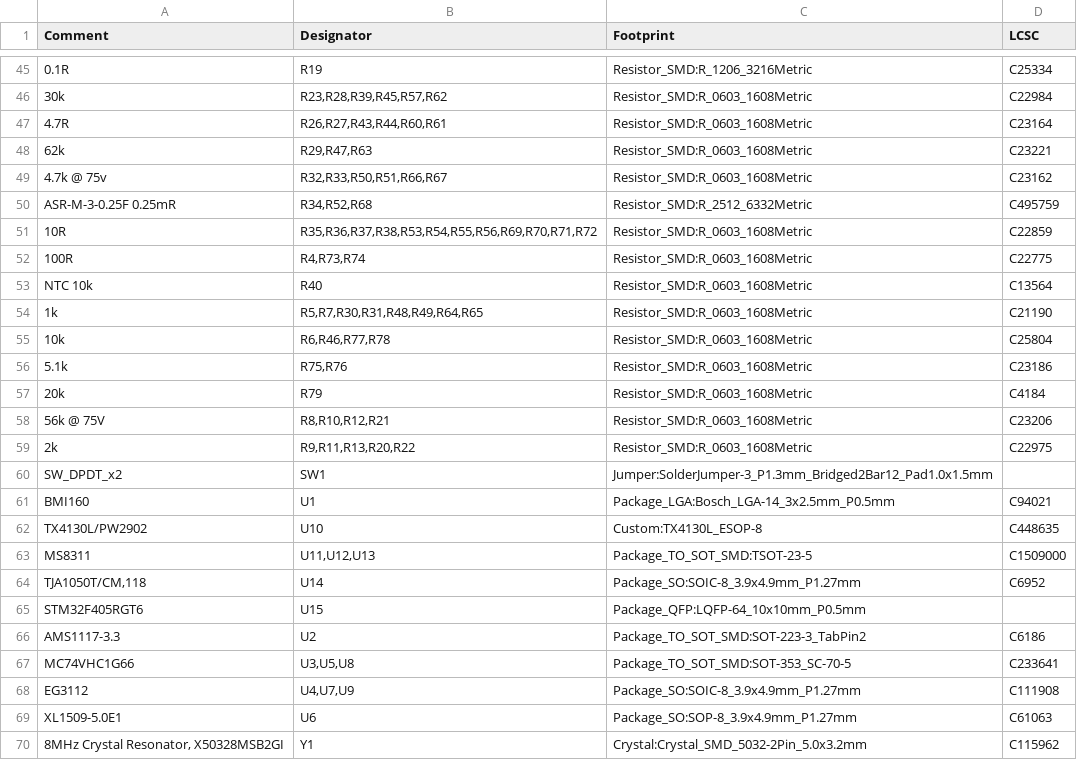
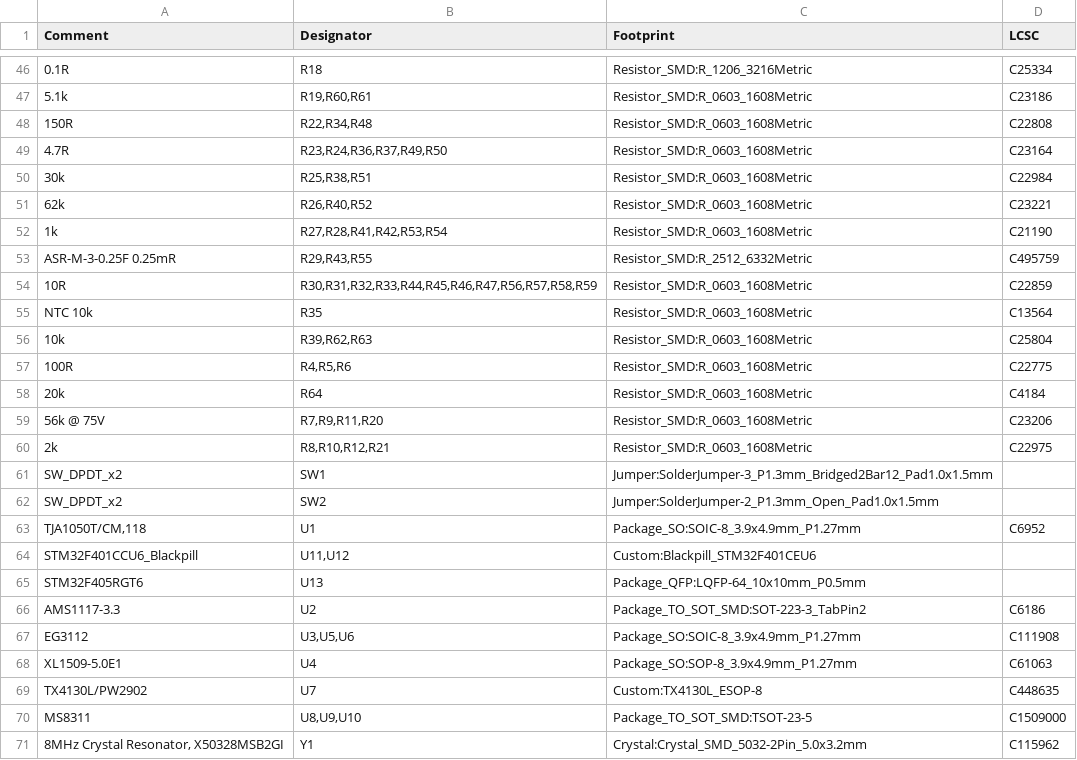
Before and after one commit to nordstream3/FOC, a CSV file: bom.csv, drawn as a sheet; only a part is shown, gaps mark what is left out; the diff covers the shown part only.

```diff
--- a/bom.csv
+++ b/bom.csv
@@ -45,26 +46,26 @@ Comment,Designator,Footprint,LCSC
-"0.1R","R19","Resistor_SMD:R_1206_3216Metric","C25334"
-"30k","R23,R28,R39,R45,R57,R62","Resistor_SMD:R_0603_1608Metric","C22984"
-"4.7R","R26,R27,R43,R44,R60,R61","Resistor_SMD:R_0603_1608Metric","C23164"
-"62k","R29,R47,R63","Resistor_SMD:R_0603_1608Metric","C23221"
-"4.7k @ 75v","R32,R33,R50,R51,R66,R67","Resistor_SMD:R_0603_1608Metric","C23162"
-"ASR-M-3-0.25F 0.25mR","R34,R52,R68","Resistor_SMD:R_2512_6332Metric","C495759"
-"10R","R35,R36,R37,R38,R53,R54,R55,R56,R69,R70,R71,R72","Resistor_SMD:R_0603_1608Metric","C22859"
-"100R","R4,R73,R74","Resistor_SMD:R_0603_1608Metric","C22775"
-"NTC 10k","R40","Resistor_SMD:R_0603_1608Metric","C13564"
-"1k","R5,R7,R30,R31,R48,R49,R64,R65","Resistor_SMD:R_0603_1608Metric","C21190"
-"10k","R6,R46,R77,R78","Resistor_SMD:R_0603_1608Metric","C25804"
-"5.1k","R75,R76","Resistor_SMD:R_0603_1608Metric","C23186"
-"20k","R79","Resistor_SMD:R_0603_1608Metric","C4184"
-"56k @ 75V","R8,R10,R12,R21","Resistor_SMD:R_0603_1608Metric","C23206"
-"2k","R9,R11,R13,R20,R22","Resistor_SMD:R_0603_1608Metric","C22975"
+"0.1R","R18","Resistor_SMD:R_1206_3216Metric","C25334"
+"5.1k","R19,R60,R61","Resistor_SMD:R_0603_1608Metric","C23186"
+"150R","R22,R34,R48","Resistor_SMD:R_0603_1608Metric","C22808"
+"4.7R","R23,R24,R36,R37,R49,R50","Resistor_SMD:R_0603_1608Metric","C23164"
+"30k","R25,R38,R51","Resistor_SMD:R_0603_1608Metric","C22984"
+"62k","R26,R40,R52","Resistor_SMD:R_0603_1608Metric","C23221"
+"1k","R27,R28,R41,R42,R53,R54","Resistor_SMD:R_0603_1608Metric","C21190"
+"ASR-M-3-0.25F 0.25mR","R29,R43,R55","Resistor_SMD:R_2512_6332Metric","C495759"
+"10R","R30,R31,R32,R33,R44,R45,R46,R47,R56,R57,R58,R59","Resistor_SMD:R_0603_1608Metric","C22859"
+"NTC 10k","R35","Resistor_SMD:R_0603_1608Metric","C13564"
+"10k","R39,R62,R63","Resistor_SMD:R_0603_1608Metric","C25804"
+"100R","R4,R5,R6","Resistor_SMD:R_0603_1608Metric","C22775"
+"20k","R64","Resistor_SMD:R_0603_1608Metric","C4184"
+"56k @ 75V","R7,R9,R11,R20","Resistor_SMD:R_0603_1608Metric","C23206"
+"2k","R8,R10,R12,R21","Resistor_SMD:R_0603_1608Metric","C22975"
 "SW_DPDT_x2","SW1","Jumper:SolderJumper-3_P1.3mm_Bridged2Bar12_Pad1.0x1.5mm",""
-"BMI160","U1","Package_LGA:Bosch_LGA-14_3x2.5mm_P0.5mm","C94021"
-"TX4130L/PW2902","U10","Custom:TX4130L_ESOP-8","C448635"
-"MS8311","U11,U12,U13","Package_TO_SOT_SMD:TSOT-23-5","C1509000"
-" TJA1050T/CM,118","U14","Package_SO:SOIC-8_3.9x4.9mm_P1.27mm","C6952"
-"STM32F405RGT6","U15","Package_QFP:LQFP-64_10x10mm_P0.5mm",""
+"SW_DPDT_x2","SW2","Jumper:SolderJumper-2_P1.3mm_Open_Pad1.0x1.5mm",""
+" TJA1050T/CM,118","U1","Package_SO:SOIC-8_3.9x4.9mm_P1.27mm","C6952"
+"STM32F401CCU6_Blackpill","U11,U12","Custom:Blackpill_STM32F401CEU6",""
+"STM32F405RGT6","U13","Package_QFP:LQFP-64_10x10mm_P0.5mm",""
 "AMS1117-3.3","U2","Package_TO_SOT_SMD:SOT-223-3_TabPin2","C6186"
-"MC74VHC1G66","U3,U5,U8","Package_TO_SOT_SMD:SOT-353_SC-70-5","C233641"
-"EG3112","U4,U7,U9","Package_SO:SOIC-8_3.9x4.9mm_P1.27mm","C111908"
-"XL1509-5.0E1","U6","Package_SO:SOP-8_3.9x4.9mm_P1.27mm","C61063"
+"EG3112","U3,U5,U6","Package_SO:SOIC-8_3.9x4.9mm_P1.27mm","C111908"
+"XL1509-5.0E1","U4","Package_SO:SOP-8_3.9x4.9mm_P1.27mm","C61063"
+"TX4130L/PW2902","U7","Custom:TX4130L_ESOP-8","C448635"
+"MS8311","U8,U9,U10","Package_TO_SOT_SMD:TSOT-23-5","C1509000"
 "8MHz Crystal Resonator, X50328MSB2GI","Y1","Crystal:Crystal_SMD_5032-2Pin_5.0x3.2mm","C115962"
```
Also changed, not shown: 10 added rows, 9 removed rows and 26 edited cells elsewhere in this file, 4 other files.
